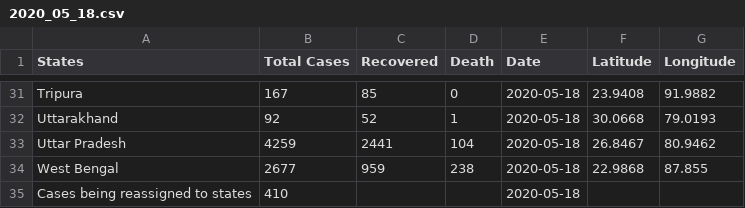
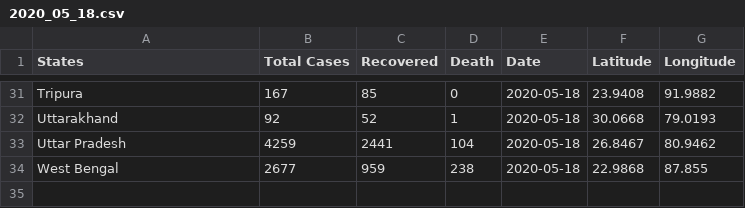
Before and after one commit to AKshay926/Covid19India, a CSV file: .daily_update/2020_05_18.csv, drawn as a sheet; only a part is shown, gaps mark what is left out; the diff names each change by its address in the sheet, - before the commit and + after, or states it on an @@ line.

```diff
--- a/.daily_update/2020_05_18.csv
+++ b/.daily_update/2020_05_18.csv
-row 35: Cases being reassigned to states | 410 |  |  | 2020-05-18
```
Also changed, not shown: .daily_update/2020_04_22.csv, .daily_update/2020_05_16.csv, 16 other files.
